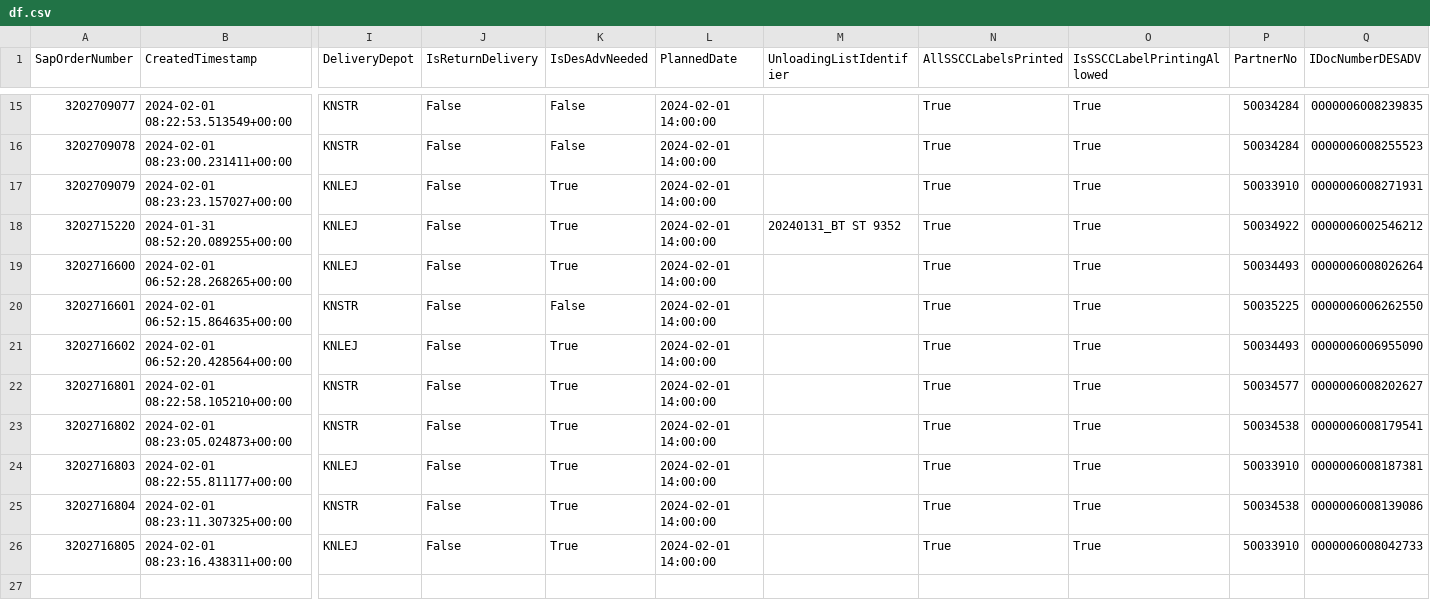
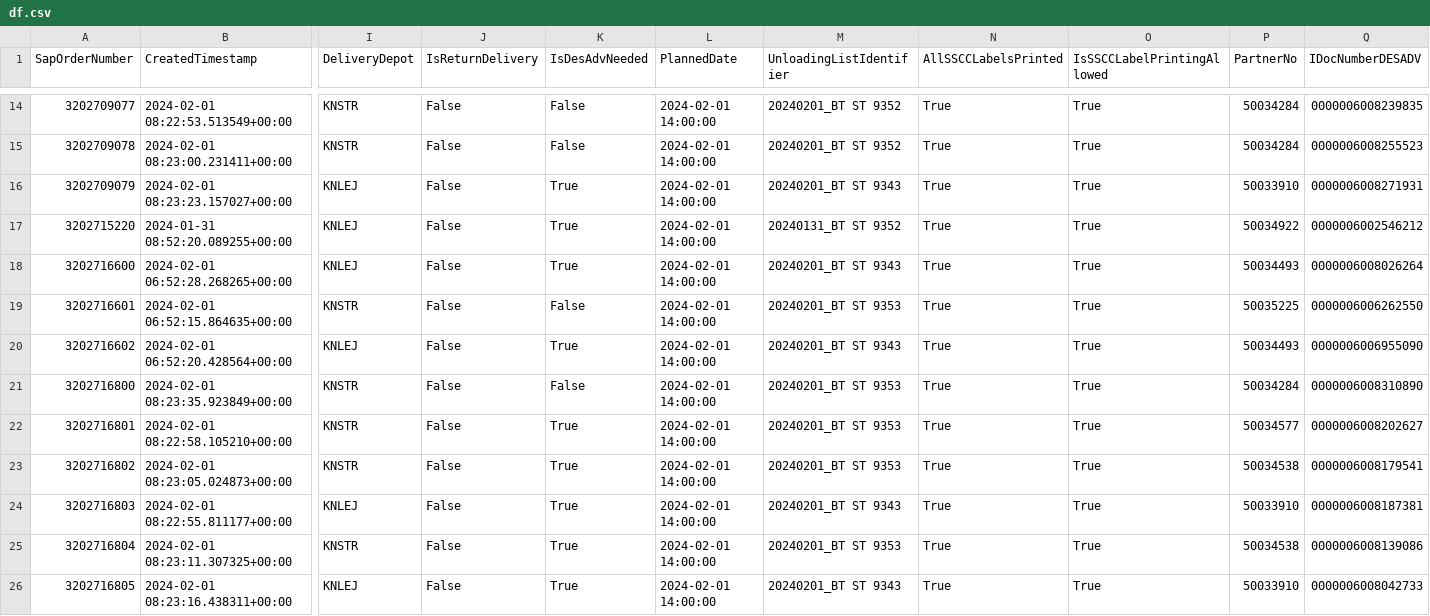
Before and after one commit to Nuckeln/PAMS, a CSV file: df.csv, drawn as a sheet; only a part is shown, gaps mark what is left out; addresses are those after the commit; rows hold the shown columns only; the diff covers the shown part only; the diff names each change by its address in the sheet, - before the commit and + after, or states it on an @@ line.

```diff
--- a/df.csv
+++ b/df.csv
-M14:M15 (UnloadingListIdentifier): (empty)
+M14:M15 (UnloadingListIdentifier): 20240201_BT ST 9352
-M16 (UnloadingListIdentifier): (empty)
+M16 (UnloadingListIdentifier): 20240201_BT ST 9343
-M18 (UnloadingListIdentifier): (empty)
+M18 (UnloadingListIdentifier): 20240201_BT ST 9343
-M19 (UnloadingListIdentifier): (empty)
+M19 (UnloadingListIdentifier): 20240201_BT ST 9353
-M20 (UnloadingListIdentifier): (empty)
+M20 (UnloadingListIdentifier): 20240201_BT ST 9343
+row 21: 3202716800 | 2024-02-01 08:23:35.923849+00:00 | KNSTR | False | False | 2024-02-01 14:00:00 | 20240201_BT ST 9353 | True | True | 50034284 | 0000006008310890
-M22:M23 (UnloadingListIdentifier): (empty)
+M22:M23 (UnloadingListIdentifier): 20240201_BT ST 9353
-M24 (UnloadingListIdentifier): (empty)
+M24 (UnloadingListIdentifier): 20240201_BT ST 9343
-M25 (UnloadingListIdentifier): (empty)
+M25 (UnloadingListIdentifier): 20240201_BT ST 9353
-M26 (UnloadingListIdentifier): (empty)
+M26 (UnloadingListIdentifier): 20240201_BT ST 9343
```
Also changed, not shown: 1 removed row and 12 edited cells elsewhere in this file, 6 other files.
